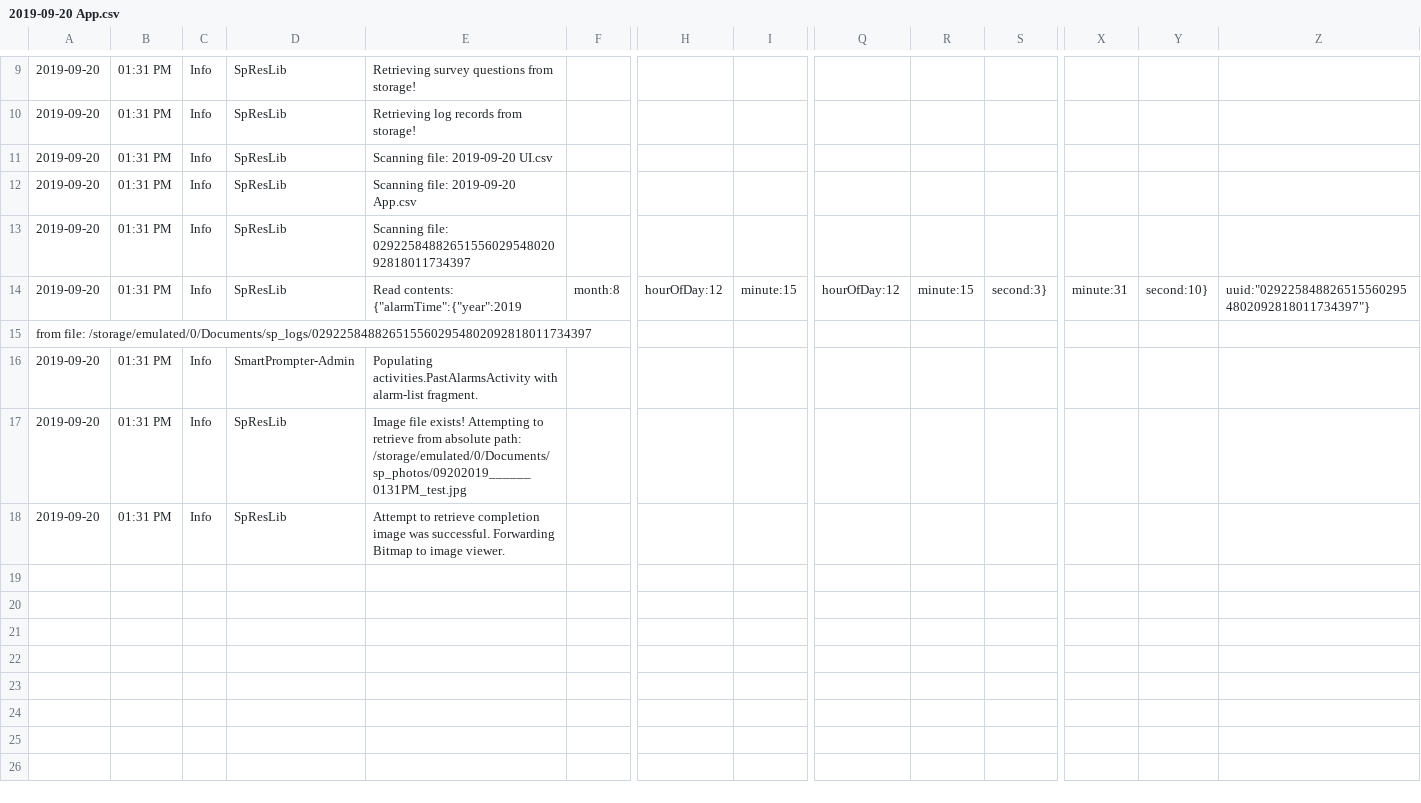
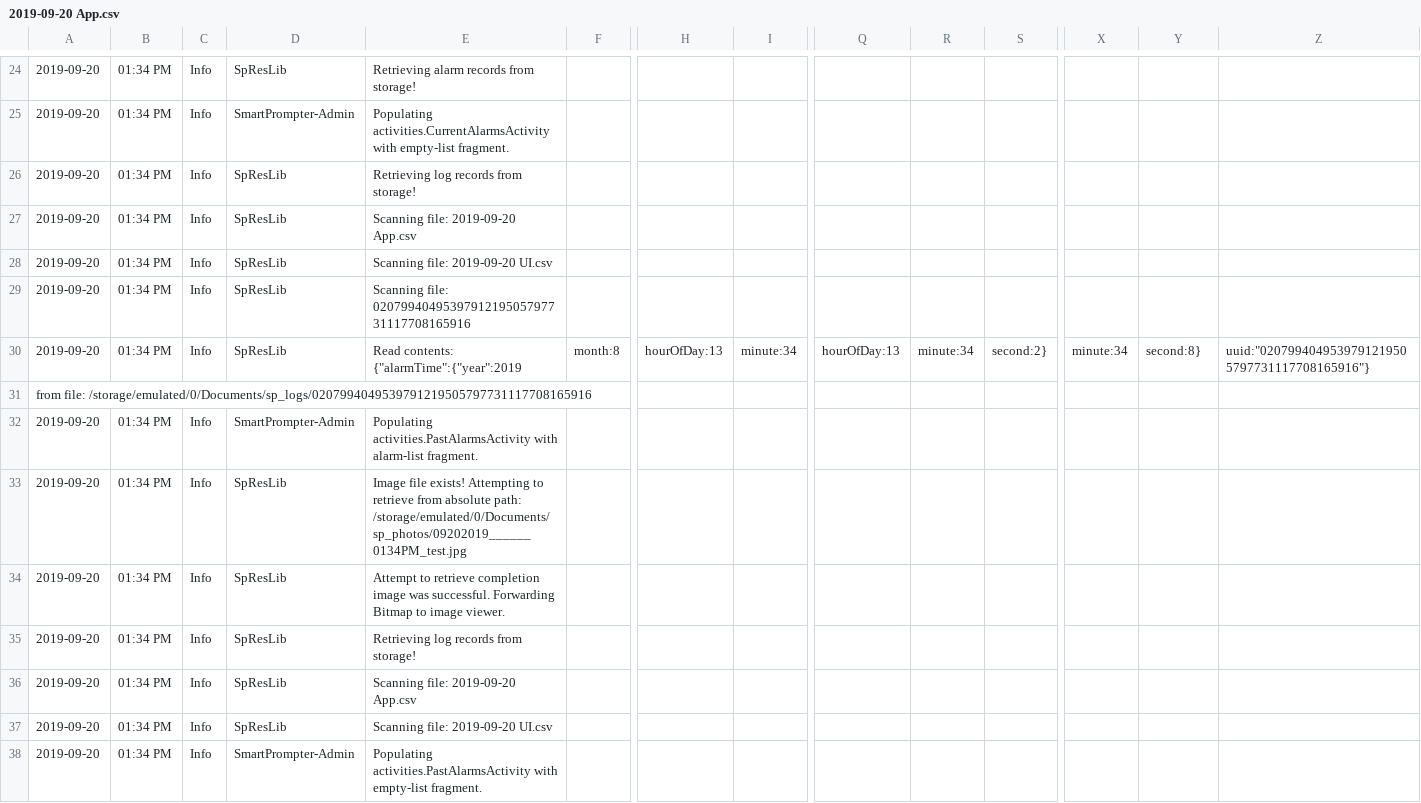
Before and after one commit to lehmansarahm/SmartPrompter-Archive, a CSV file: SmartPrompter_V2/scripts/sp_logs/2019-09-20 App.csv, drawn as a sheet; only a part is shown, gaps mark what is left out; addresses are those after the commit; rows hold the shown columns only; the diff covers the shown part only; the diff names each change by its address in the sheet, - before the commit and + after, or states it on an @@ line.

```diff
--- a/SmartPrompter_V2/scripts/sp_logs/2019-09-20 App.csv
+++ b/SmartPrompter_V2/scripts/sp_logs/2019-09-20 App.csv
-B24: 01:31 PM
+B24: 01:34 PM
-E24: Retrieving survey questions from storage!
+E24: Retrieving alarm records from storage!
+row 25: 2019-09-20 | 01:34 PM | Info | SmartPrompter-Admin | Populating activities.CurrentAlarmsActivity with empty-list fragment.
-B26:B30: 01:31 PM
+B26:B30: 01:34 PM
-E27: Scanning file: 2019-09-20 UI.csv
+E27: Scanning file: 2019-09-20 App.csv
-E28: Scanning file: 2019-09-20 App.csv
+E28: Scanning file: 2019-09-20 UI.csv
-E29: Scanning file: 0292258488265155602954802092818011734397
+E29: Scanning file: 0207994049539791219505797731117708165916
-H30: hourOfDay:12
+H30: hourOfDay:13
-I30: minute:15
+I30: minute:34
-Q30: hourOfDay:12
+Q30: hourOfDay:13
-R30: minute:15
+R30: minute:34
-S30: second:3}
+S30: second:2}
-X30: minute:31
+X30: minute:34
-Y30: second:10}
+Y30: second:8}
-Z30: uuid:"0292258488265155602954802092818011734397"}
+Z30: uuid:"0207994049539791219505797731117708165916"}
-A31: from file: /storage/emulated/0/Documents/sp_logs/0292258488265155602954802092818011734397
+A31: from file: /storage/emulated/0/Documents/sp_logs/0207994049539791219505797731117708165916
-B32:B34: 01:31 PM
+B32:B34: 01:34 PM
-E33: …absolute path: /storage/emulated/0/Documents/sp_photos/09202019______0131PM_test.jpg
+E33: …absolute path: /storage/emulated/0/Documents/sp_photos/09202019______0134PM_test.jpg
+row 35: 2019-09-20 | 01:34 PM | Info | SpResLib | Retrieving log records from storage!
+row 36: 2019-09-20 | 01:34 PM | Info | SpResLib | Scanning file: 2019-09-20 App.csv
+row 37: 2019-09-20 | 01:34 PM | Info | SpResLib | Scanning file: 2019-09-20 UI.csv
+row 38: 2019-09-20 | 01:34 PM | Info | SmartPrompter-Admin | Populating activities.PastAlarmsActivity with empty-list fragment.
```
Also changed, not shown: 15 added rows and 29 edited cells elsewhere in this file, SmartPrompter_V2/scripts/sp_logs/2019-09-20 UI.csv, 54 other files.
